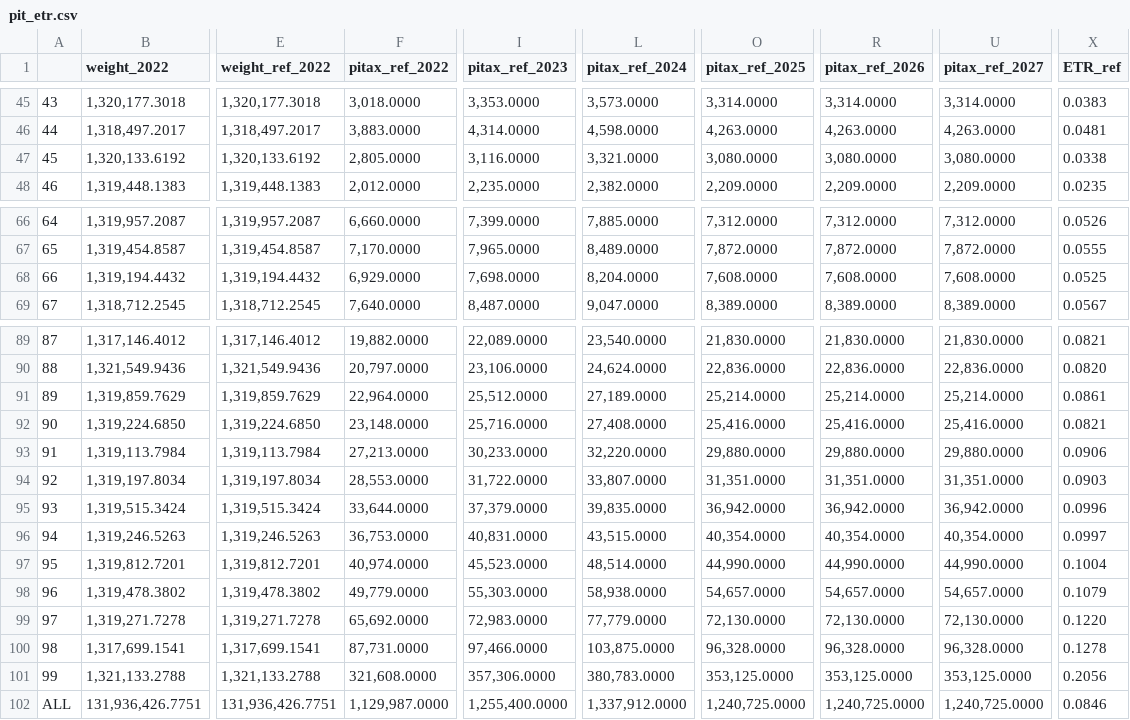
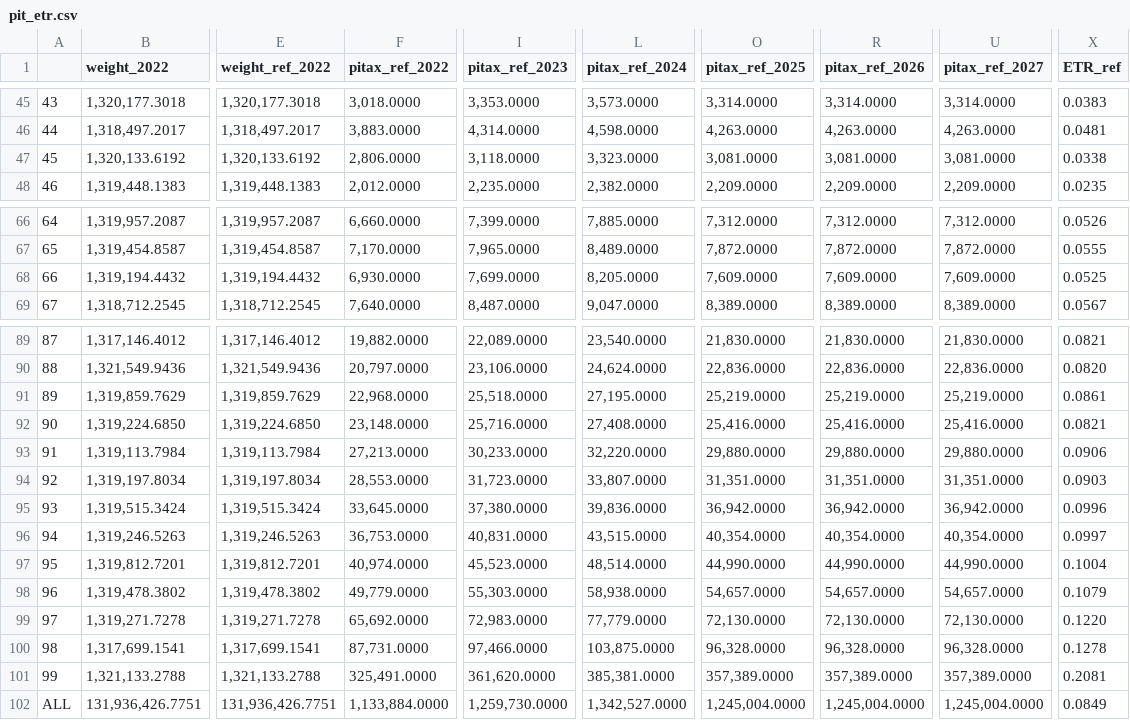
Before and after one commit to sebastiansajie/Uganda-Tax-Microsimulation, a CSV file: pit_etr.csv, drawn as a sheet; only a part is shown, gaps mark what is left out; the diff covers the shown part only; the diff names each change by its address in the sheet, - before the commit and + after, or states it on an @@ line.

```diff
--- a/pit_etr.csv
+++ b/pit_etr.csv
-F47 (pitax_ref_2022): 2,805.0000
+F47 (pitax_ref_2022): 2,806.0000
-I47 (pitax_ref_2023): 3,116.0000
+I47 (pitax_ref_2023): 3,118.0000
-L47 (pitax_ref_2024): 3,321.0000
+L47 (pitax_ref_2024): 3,323.0000
-O47 (pitax_ref_2025): 3,080.0000
+O47 (pitax_ref_2025): 3,081.0000
-R47 (pitax_ref_2026): 3,080.0000
+R47 (pitax_ref_2026): 3,081.0000
-U47 (pitax_ref_2027): 3,080.0000
+U47 (pitax_ref_2027): 3,081.0000
-F68 (pitax_ref_2022): 6,929.0000
+F68 (pitax_ref_2022): 6,930.0000
-I68 (pitax_ref_2023): 7,698.0000
+I68 (pitax_ref_2023): 7,699.0000
-L68 (pitax_ref_2024): 8,204.0000
+L68 (pitax_ref_2024): 8,205.0000
-O68 (pitax_ref_2025): 7,608.0000
+O68 (pitax_ref_2025): 7,609.0000
-R68 (pitax_ref_2026): 7,608.0000
+R68 (pitax_ref_2026): 7,609.0000
-U68 (pitax_ref_2027): 7,608.0000
+U68 (pitax_ref_2027): 7,609.0000
-F91 (pitax_ref_2022): 22,964.0000
+F91 (pitax_ref_2022): 22,968.0000
-I91 (pitax_ref_2023): 25,512.0000
+I91 (pitax_ref_2023): 25,518.0000
-L91 (pitax_ref_2024): 27,189.0000
+L91 (pitax_ref_2024): 27,195.0000
-O91 (pitax_ref_2025): 25,214.0000
+O91 (pitax_ref_2025): 25,219.0000
-R91 (pitax_ref_2026): 25,214.0000
+R91 (pitax_ref_2026): 25,219.0000
-U91 (pitax_ref_2027): 25,214.0000
+U91 (pitax_ref_2027): 25,219.0000
-I94 (pitax_ref_2023): 31,722.0000
+I94 (pitax_ref_2023): 31,723.0000
-F95 (pitax_ref_2022): 33,644.0000
+F95 (pitax_ref_2022): 33,645.0000
-I95 (pitax_ref_2023): 37,379.0000
+I95 (pitax_ref_2023): 37,380.0000
-L95 (pitax_ref_2024): 39,835.0000
+L95 (pitax_ref_2024): 39,836.0000
-F101 (pitax_ref_2022): 321,608.0000
+F101 (pitax_ref_2022): 325,491.0000
-I101 (pitax_ref_2023): 357,306.0000
+I101 (pitax_ref_2023): 361,620.0000
-L101 (pitax_ref_2024): 380,783.0000
+L101 (pitax_ref_2024): 385,381.0000
-O101 (pitax_ref_2025): 353,125.0000
+O101 (pitax_ref_2025): 357,389.0000
-R101 (pitax_ref_2026): 353,125.0000
+R101 (pitax_ref_2026): 357,389.0000
-U101 (pitax_ref_2027): 353,125.0000
+U101 (pitax_ref_2027): 357,389.0000
-X101 (ETR_ref): 0.2056
+X101 (ETR_ref): 0.2081
-F102 (pitax_ref_2022): 1,129,987.0000
+F102 (pitax_ref_2022): 1,133,884.0000
-I102 (pitax_ref_2023): 1,255,400.0000
+I102 (pitax_ref_2023): 1,259,730.0000
-L102 (pitax_ref_2024): 1,337,912.0000
+L102 (pitax_ref_2024): 1,342,527.0000
-O102 (pitax_ref_2025): 1,240,725.0000
+O102 (pitax_ref_2025): 1,245,004.0000
-R102 (pitax_ref_2026): 1,240,725.0000
+R102 (pitax_ref_2026): 1,245,004.0000
-U102 (pitax_ref_2027): 1,240,725.0000
+U102 (pitax_ref_2027): 1,245,004.0000
-X102 (ETR_ref): 0.0846
+X102 (ETR_ref): 0.0849
```
Also changed, not shown: 6 edited cells elsewhere in this file, pit_distribution_table.csv, pit_distribution_table_income_bins.csv, 24 other files.
